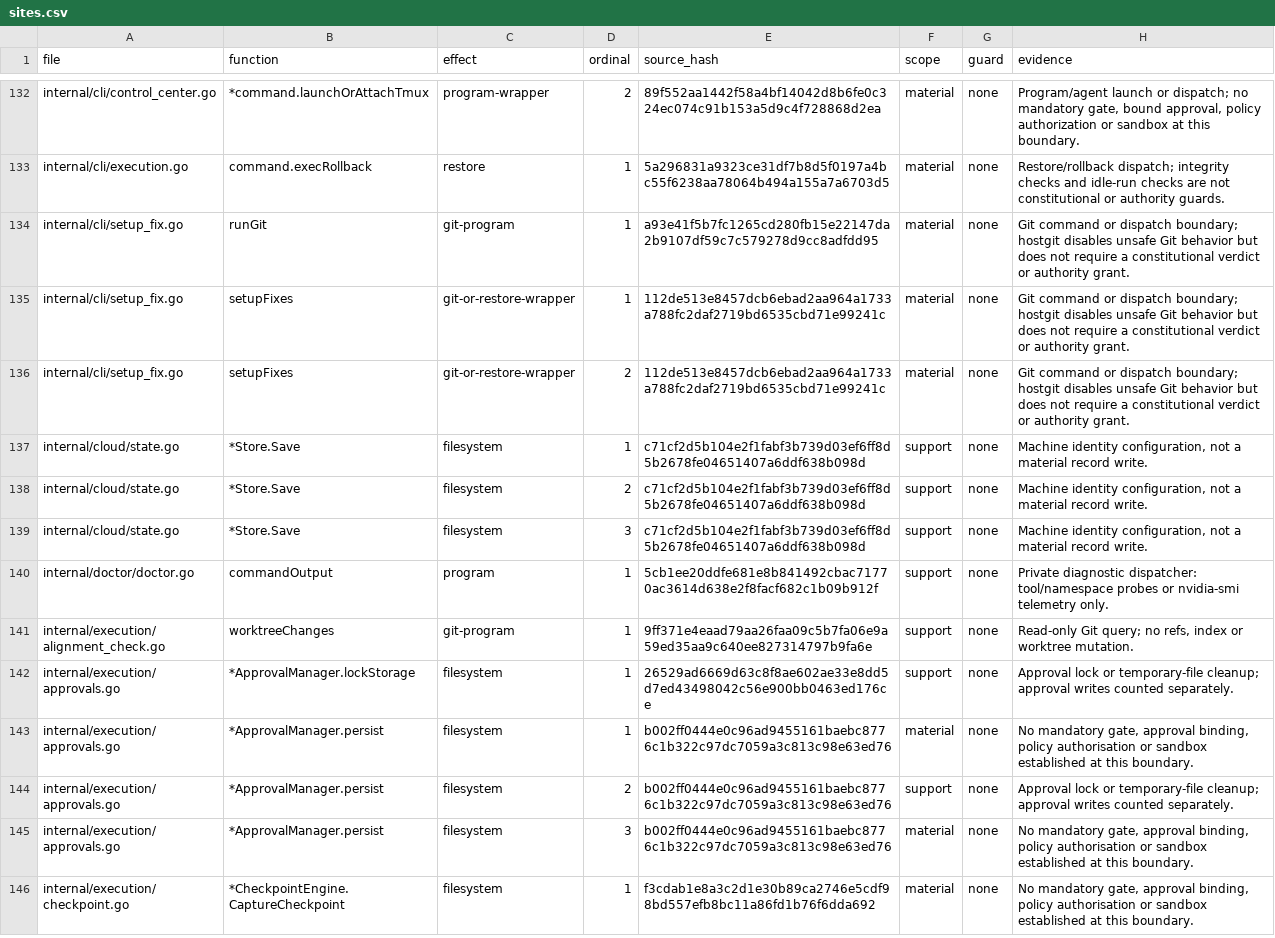
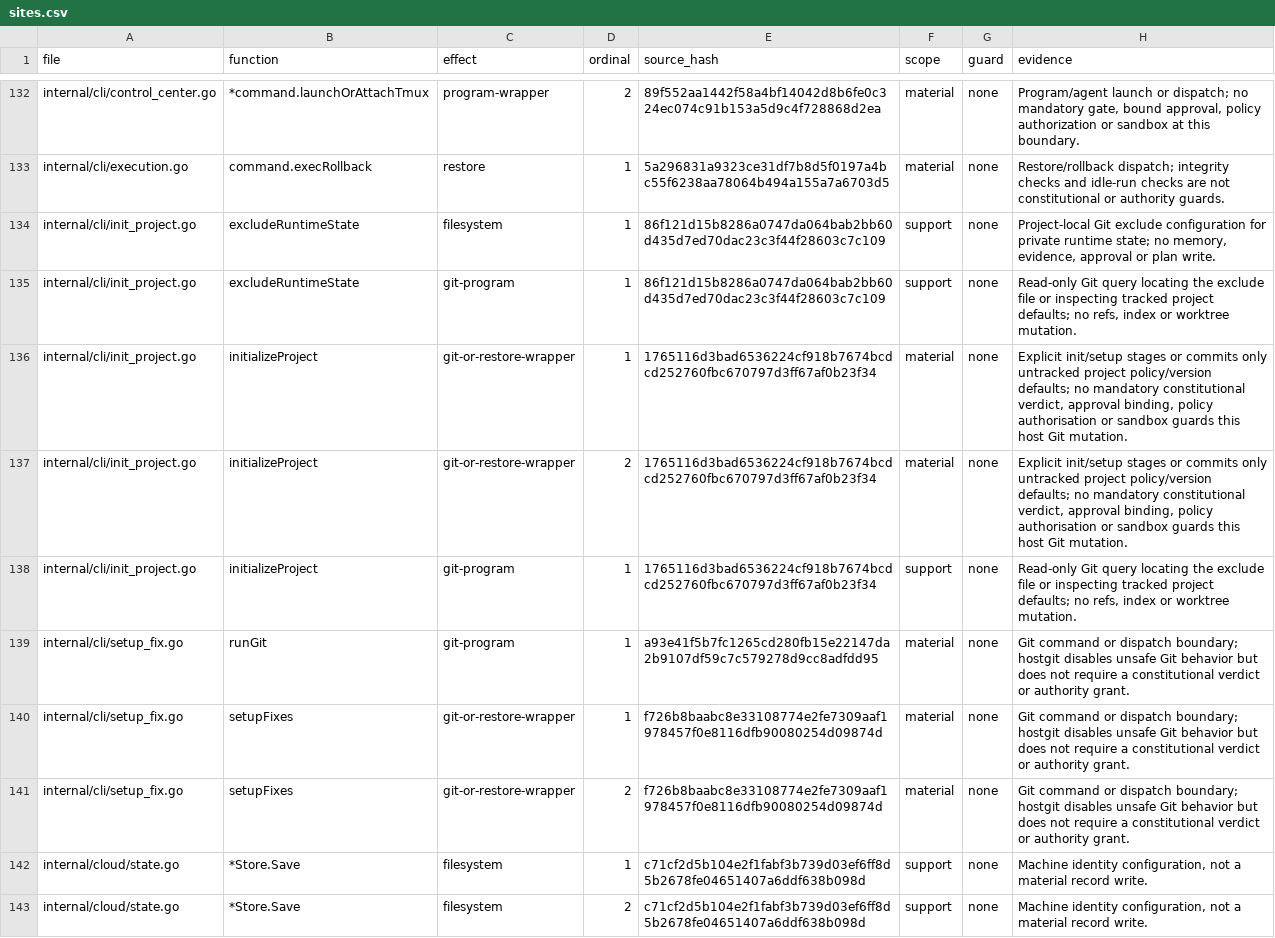
Before and after one commit to Zen1th53/marshal, a CSV file: tools/effect-inventory/sites.csv, drawn as a sheet; only a part is shown, gaps mark what is left out; the shorter side is filled out with more unchanged rows.

Commit message:
chore(inventory): review init commit sites

```diff
--- a/tools/effect-inventory/sites.csv
+++ b/tools/effect-inventory/sites.csv
@@ -133,5 +133,10 @@ internal/cli/control_center.go,*command.launchOrAttachTmux,program-wrapper,2,89f
 internal/cli/execution.go,command.execRollback,restore,1,5a296831a9323ce31df7b8d5f0197a4bc55f6238aa78064b494a155a7a6703d5,material,none,Restore/rollback dispatch; integrity checks and idle-run checks are not constitutional or authority guards.
+internal/cli/init_project.go,excludeRuntimeState,filesystem,1,86f121d15b8286a0747da064bab2bb60d435d7ed70dac23c3f44f28603c7c109,support,none,"Project-local Git exclude configuration for private runtime state; no memory, evidence, approval or plan write."
+internal/cli/init_project.go,excludeRuntimeState,git-program,1,86f121d15b8286a0747da064bab2bb60d435d7ed70dac23c3f44f28603c7c109,support,none,"Read-only Git query locating the exclude file or inspecting tracked project defaults; no refs, index or worktree mutation."
+internal/cli/init_project.go,initializeProject,git-or-restore-wrapper,1,1765116d3bad6536224cf918b7674bcdcd252760fbc670797d3ff67af0b23f34,material,none,"Explicit init/setup stages or commits only untracked project policy/version defaults; no mandatory constitutional verdict, approval binding, policy authorisation or sandbox guards this host Git mutation."
+internal/cli/init_project.go,initializeProject,git-or-restore-wrapper,2,1765116d3bad6536224cf918b7674bcdcd252760fbc670797d3ff67af0b23f34,material,none,"Explicit init/setup stages or commits only untracked project policy/version defaults; no mandatory constitutional verdict, approval binding, policy authorisation or sandbox guards this host Git mutation."
+internal/cli/init_project.go,initializeProject,git-program,1,1765116d3bad6536224cf918b7674bcdcd252760fbc670797d3ff67af0b23f34,support,none,"Read-only Git query locating the exclude file or inspecting tracked project defaults; no refs, index or worktree mutation."
 internal/cli/setup_fix.go,runGit,git-program,1,a93e41f5b7fc1265cd280fb15e22147da2b9107df59c7c579278d9cc8adfdd95,material,none,Git command or dispatch boundary; hostgit disables unsafe Git behavior but does not require a constitutional verdict or authority grant.
-internal/cli/setup_fix.go,setupFixes,git-or-restore-wrapper,1,112de513e8457dcb6ebad2aa964a1733a788fc2daf2719bd6535cbd71e99241c,material,none,Git command or dispatch boundary; hostgit disables unsafe Git behavior but does not require a constitutional verdict or authority grant.
-internal/cli/setup_fix.go,setupFixes,git-or-restore-wrapper,2,112de513e8457dcb6ebad2aa964a1733a788fc2daf2719bd6535cbd71e99241c,material,none,Git command or dispatch boundary; hostgit disables unsafe Git behavior but does not require a constitutional verdict or authority grant.
+internal/cli/setup_fix.go,setupFixes,git-or-restore-wrapper,1,f726b8baabc8e33108774e2fe7309aaf1978457f0e8116dfb90080254d09874d,material,none,Git command or dispatch boundary; hostgit disables unsafe Git behavior but does not require a constitutional verdict or authority grant.
+internal/cli/setup_fix.go,setupFixes,git-or-restore-wrapper,2,f726b8baabc8e33108774e2fe7309aaf1978457f0e8116dfb90080254d09874d,material,none,Git command or dispatch boundary; hostgit disables unsafe Git behavior but does not require a constitutional verdict or authority grant.
 internal/cloud/state.go,*Store.Save,filesystem,1,c71cf2d5b104e2f1fabf3b739d03ef6ff8d5b2678fe04651407a6ddf638b098d,support,none,"Machine identity configuration, not a material record write."
```
